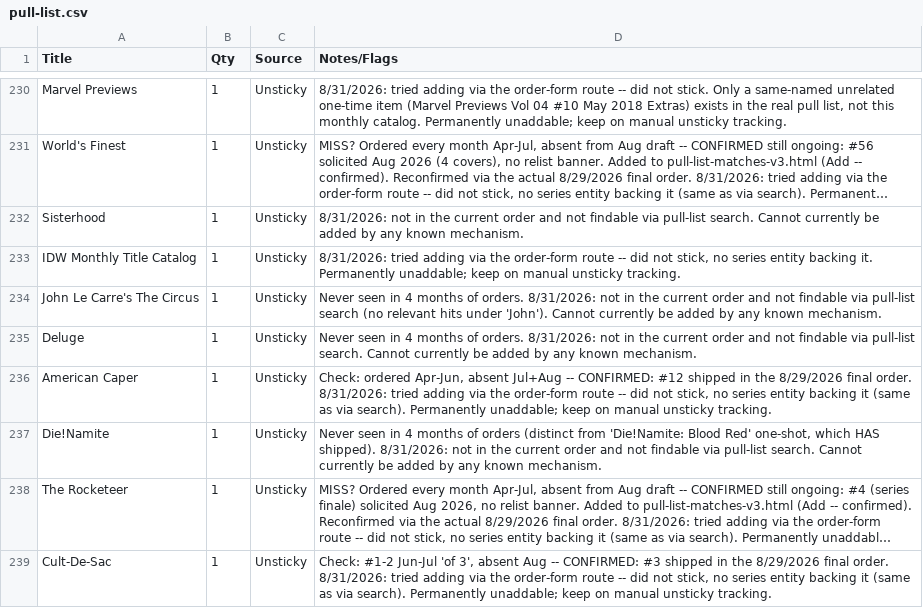
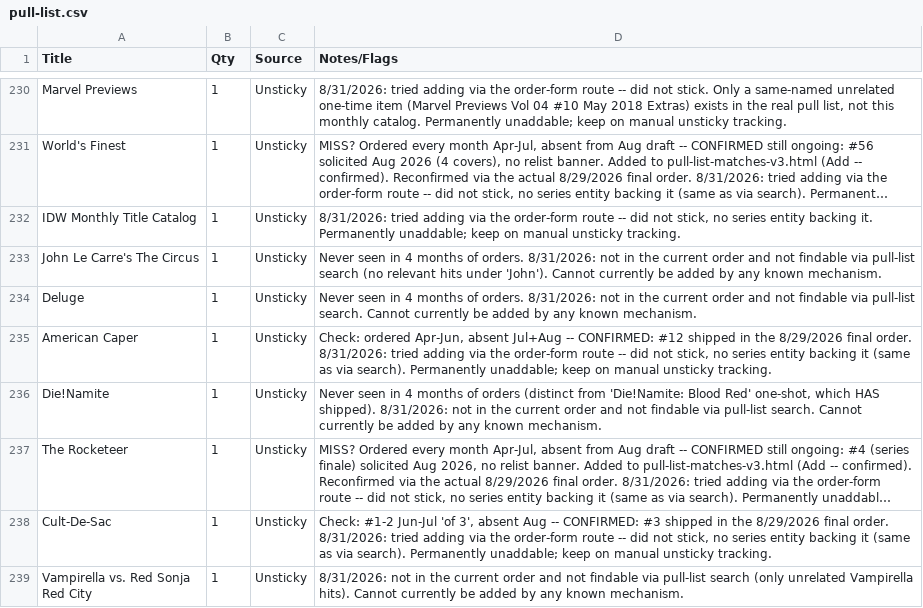
Before and after one commit to james317/ComicReliefCoreApi, a CSV file: docs/pull-list.csv, drawn as a sheet; only a part is shown, gaps mark what is left out; the shorter side is filled out with more unchanged rows; long unchanged cells end in …; the diff names each change by its address in the sheet, - before the commit and + after, or states it on an @@ line.

```diff
--- a/docs/pull-list.csv
+++ b/docs/pull-list.csv
-row 232: Sisterhood | 1 | Unsticky | 8/31/2026: not in the current order and not findable via pull-list search. Cannot currently be added by any known mechanism.
```
Also changed, not shown: 1 other file.
